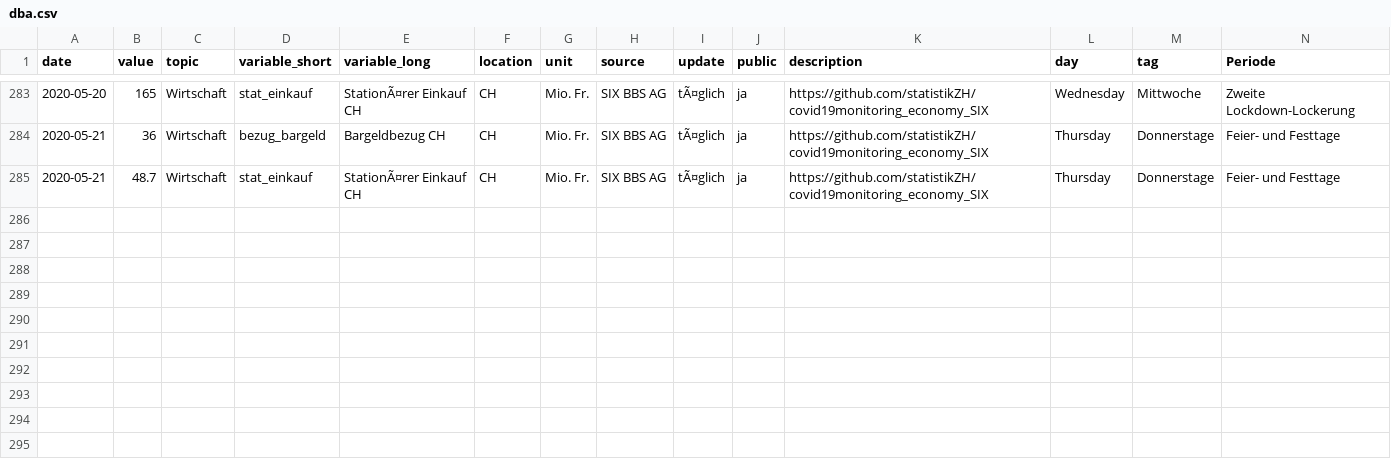
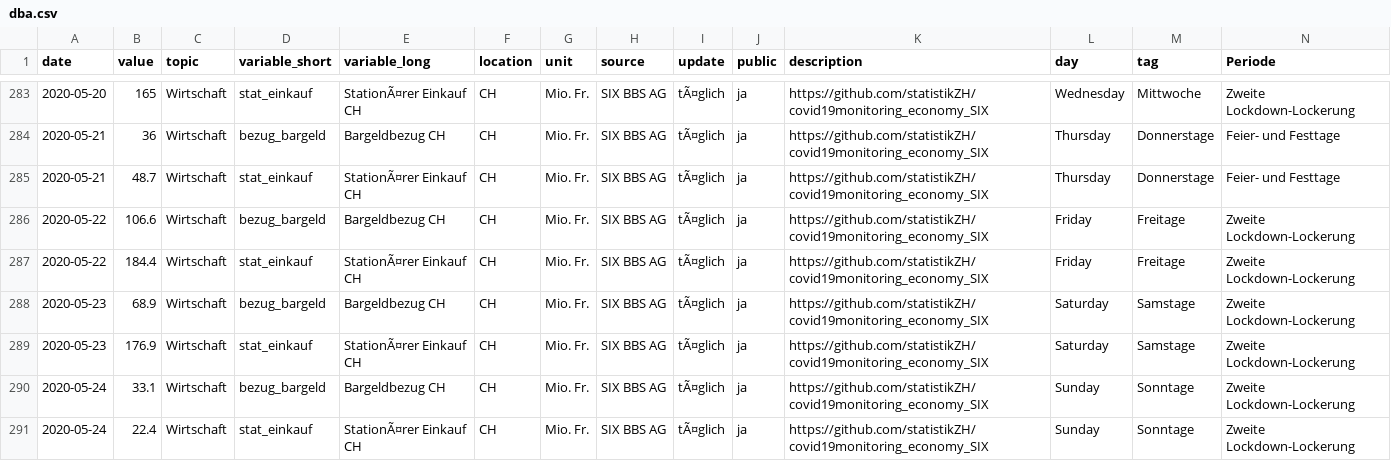
Before and after one commit to statistikZH/covid19monitoring_economy_SIX, a CSV file: dba.csv, drawn as a sheet; only a part is shown, gaps mark what is left out; rows hold the shown columns only; the diff names each change by its address in the sheet, - before the commit and + after, or states it on an @@ line.

```diff
--- a/dba.csv
+++ b/dba.csv
+row 286: 2020-05-22 | 106.6 | Wirtschaft | bezug_bargeld | Bargeldbezug CH | CH | Mio. Fr. | SIX BBS AG | tÃ¤glich | ja | https://github.com/statistikZH/covid19monitoring_economy_SIX | Friday | Freitage | Zweite Lockdown-Lockerung
+row 287: 2020-05-22 | 184.4 | Wirtschaft | stat_einkauf | StationÃ¤rer Einkauf CH | CH | Mio. Fr. | SIX BBS AG | tÃ¤glich | ja | https://github.com/statistikZH/covid19monitoring_economy_SIX | Friday | Freitage | Zweite Lockdown-Lockerung
+row 288: 2020-05-23 | 68.9 | Wirtschaft | bezug_bargeld | Bargeldbezug CH | CH | Mio. Fr. | SIX BBS AG | tÃ¤glich | ja | https://github.com/statistikZH/covid19monitoring_economy_SIX | Saturday | Samstage | Zweite Lockdown-Lockerung
+row 289: 2020-05-23 | 176.9 | Wirtschaft | stat_einkauf | StationÃ¤rer Einkauf CH | CH | Mio. Fr. | SIX BBS AG | tÃ¤glich | ja | https://github.com/statistikZH/covid19monitoring_economy_SIX | Saturday | Samstage | Zweite Lockdown-Lockerung
+row 290: 2020-05-24 | 33.1 | Wirtschaft | bezug_bargeld | Bargeldbezug CH | CH | Mio. Fr. | SIX BBS AG | tÃ¤glich | ja | https://github.com/statistikZH/covid19monitoring_economy_SIX | Sunday | Sonntage | Zweite Lockdown-Lockerung
+row 291: 2020-05-24 | 22.4 | Wirtschaft | stat_einkauf | StationÃ¤rer Einkauf CH | CH | Mio. Fr. | SIX BBS AG | tÃ¤glich | ja | https://github.com/statistikZH/covid19monitoring_economy_SIX | Sunday | Sonntage | Zweite Lockdown-Lockerung
```
Also changed, not shown: Economy_SIX.csv, 2 other files.
